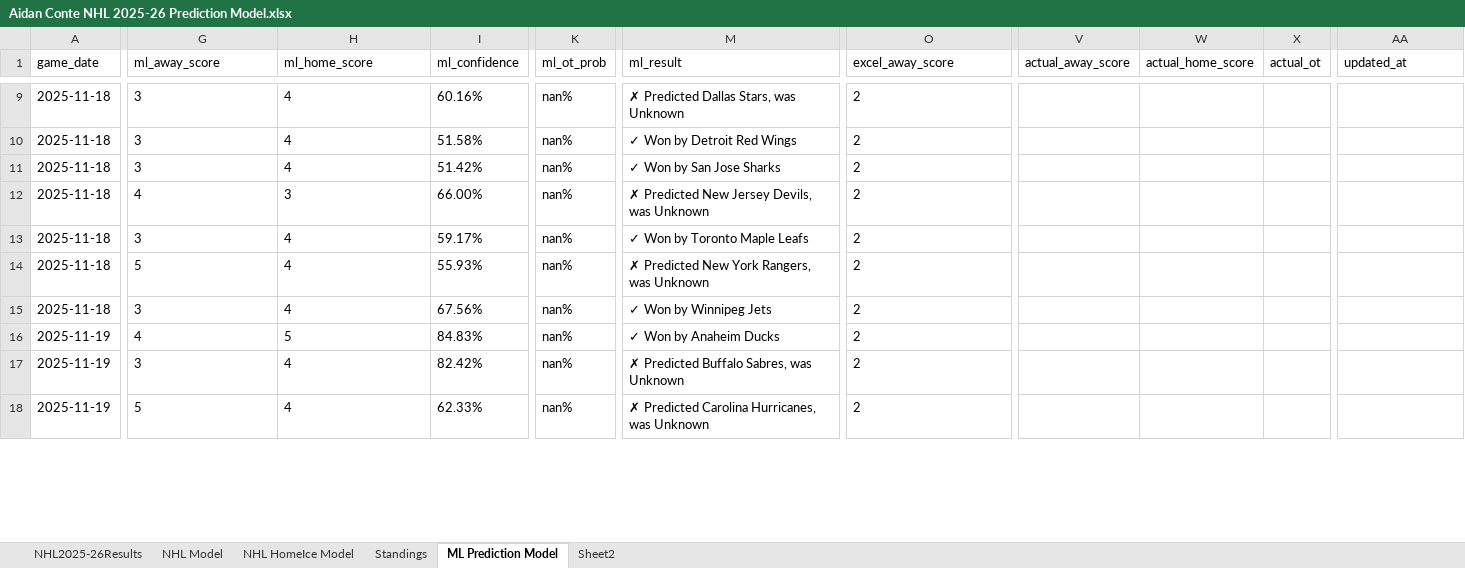
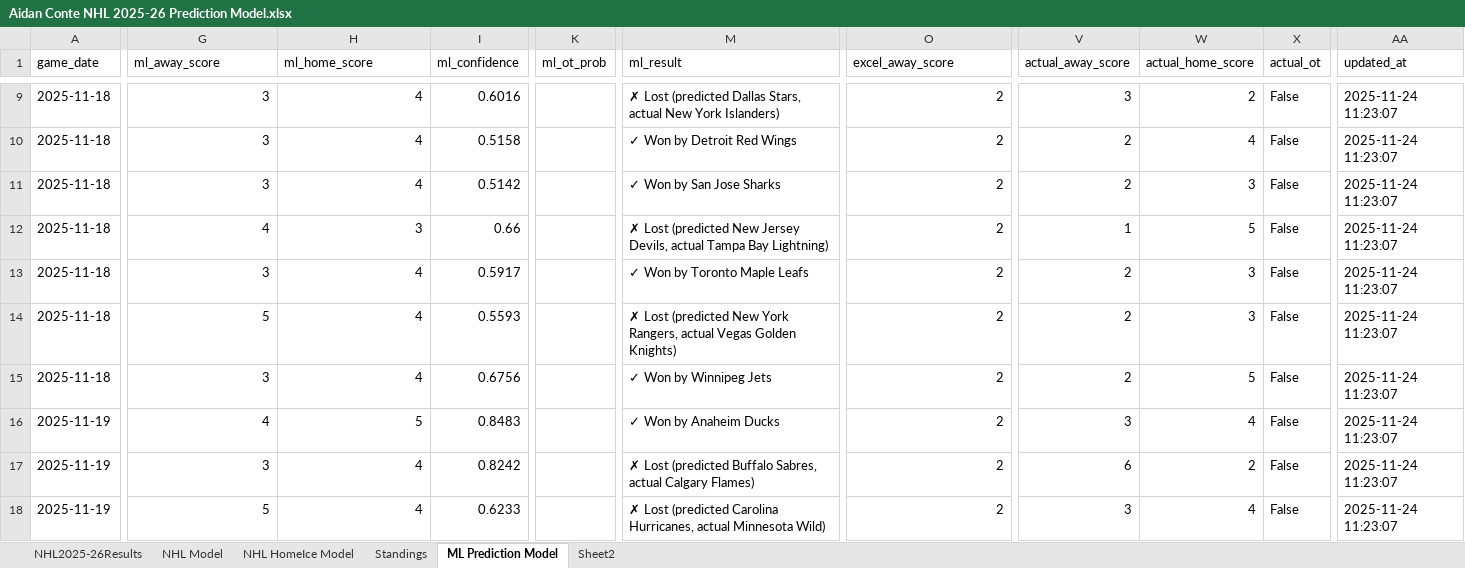
Before and after one commit to AidzNasty/NHL-Prediction-Model, an Excel workbook: Aidan Conte NHL 2025-26 Prediction Model.xlsx, sheet ML Prediction Model, drawn as a sheet; only a part is shown, gaps mark what is left out; values as stored, in another font and other column widths than the file's, no borders; table styles not drawn; the diff covers the shown part only; the diff names each change by its address in the sheet, - before the commit and + after, or states it on an @@ line.

```diff
--- a/Aidan Conte NHL 2025-26 Prediction Model.xlsx (sheet ML Prediction Model)
+++ b/Aidan Conte NHL 2025-26 Prediction Model.xlsx (sheet ML Prediction Model)
-G9:H18 alignment: left
+G9:H18 alignment: right
-I9 (ml_confidence): 60.16%
+I9 (ml_confidence): 0.6016
-K9:K18 (ml_ot_prob): nan%
+K9:K18 (ml_ot_prob): (empty)
-M9 (ml_result): ✗ Predicted Dallas Stars, was Unknown
+M9 (ml_result): ✗ Lost (predicted Dallas Stars, actual New York Islanders)
-O9:O18 alignment: left
+O9:O18 alignment: right
-V9 (actual_away_score): (empty)
+V9 (actual_away_score): 3
-W9 (actual_home_score): (empty)
+W9 (actual_home_score): 2
-X9:X18 (actual_ot): (empty)
+X9:X18 (actual_ot): False
-AA9:AA18 (updated_at): (empty)
+AA9:AA18 (updated_at): 2025-11-24 11:23:07
-I10 (ml_confidence): 51.58%
+I10 (ml_confidence): 0.5158
-V10:V11 (actual_away_score): (empty)
+V10:V11 (actual_away_score): 2
-W10 (actual_home_score): (empty)
+W10 (actual_home_score): 4
-I11 (ml_confidence): 51.42%
+I11 (ml_confidence): 0.5142
-W11 (actual_home_score): (empty)
+W11 (actual_home_score): 3
-I12 (ml_confidence): 66.00%
+I12 (ml_confidence): 0.66
-M12 (ml_result): ✗ Predicted New Jersey Devils, was Unknown
+M12 (ml_result): ✗ Lost (predicted New Jersey Devils, actual Tampa Bay Lightning)
-V12 (actual_away_score): (empty)
+V12 (actual_away_score): 1
-W12 (actual_home_score): (empty)
+W12 (actual_home_score): 5
-I13 (ml_confidence): 59.17%
+I13 (ml_confidence): 0.5917
-V13:V15 (actual_away_score): (empty)
+V13:V15 (actual_away_score): 2
-W13:W14 (actual_home_score): (empty)
+W13:W14 (actual_home_score): 3
-I14 (ml_confidence): 55.93%
+I14 (ml_confidence): 0.5593
-M14 (ml_result): ✗ Predicted New York Rangers, was Unknown
+M14 (ml_result): ✗ Lost (predicted New York Rangers, actual Vegas Golden Knights)
-I15 (ml_confidence): 67.56%
+I15 (ml_confidence): 0.6756
-W15 (actual_home_score): (empty)
+W15 (actual_home_score): 5
-I16 (ml_confidence): 84.83%
+I16 (ml_confidence): 0.8483
-V16 (actual_away_score): (empty)
+V16 (actual_away_score): 3
-W16 (actual_home_score): (empty)
+W16 (actual_home_score): 4
-I17 (ml_confidence): 82.42%
+I17 (ml_confidence): 0.8242
-M17 (ml_result): ✗ Predicted Buffalo Sabres, was Unknown
+M17 (ml_result): ✗ Lost (predicted Buffalo Sabres, actual Calgary Flames)
-V17 (actual_away_score): (empty)
+V17 (actual_away_score): 6
-W17 (actual_home_score): (empty)
+W17 (actual_home_score): 2
-I18 (ml_confidence): 62.33%
+I18 (ml_confidence): 0.6233
-M18 (ml_result): ✗ Predicted Carolina Hurricanes, was Unknown
+M18 (ml_result): ✗ Lost (predicted Carolina Hurricanes, actual Minnesota Wild)
-V18 (actual_away_score): (empty)
+V18 (actual_away_score): 3
-W18 (actual_home_score): (empty)
+W18 (actual_home_score): 4
```
Also changed, not shown: 398 edited cells and cell formats elsewhere in this sheet.
